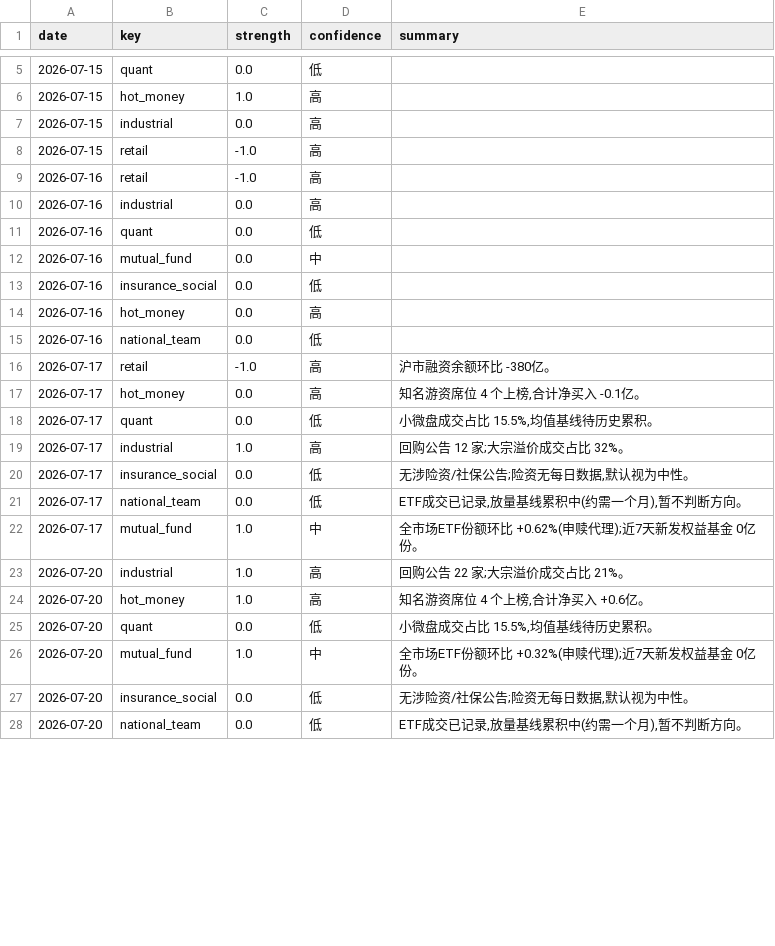
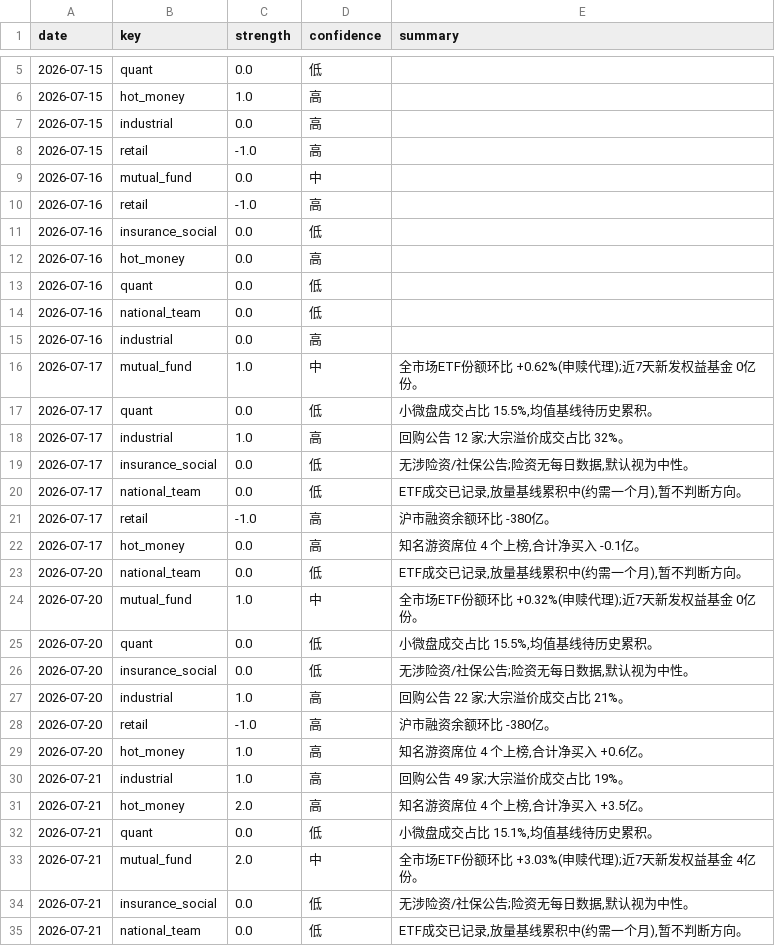
Before and after one commit to zz497676-ai/stock, a CSV file: data/verdicts.csv, drawn as a sheet; only a part is shown, gaps mark what is left out; the diff covers the shown part only.

```diff
--- a/data/verdicts.csv
+++ b/data/verdicts.csv
@@ -8,11 +8,10 @@ date,key,strength,confidence,summary
 2026-07-15,retail,-1.0,高,
+2026-07-16,mutual_fund,0.0,中,
 2026-07-16,retail,-1.0,高,
-2026-07-16,industrial,0.0,高,
-2026-07-16,quant,0.0,低,
-2026-07-16,mutual_fund,0.0,中,
 2026-07-16,insurance_social,0.0,低,
 2026-07-16,hot_money,0.0,高,
+2026-07-16,quant,0.0,低,
 2026-07-16,national_team,0.0,低,
-2026-07-17,retail,-1.0,高,沪市融资余额环比 -380亿。
-2026-07-17,hot_money,0.0,高,"知名游资席位 4 个上榜,合计净买入 -0.1亿。"
+2026-07-16,industrial,0.0,高,
+2026-07-17,mutual_fund,1.0,中,全市场ETF份额环比 +0.62%(申赎代理);近7天新发权益基金 0亿份。
 2026-07-17,quant,0.0,低,"小微盘成交占比 15.5%,均值基线待历史累积。"
@@ -21,8 +20,16 @@ date,key,strength,confidence,summary
 2026-07-17,national_team,0.0,低,"ETF成交已记录,放量基线累积中(约需一个月),暂不判断方向。"
-2026-07-17,mutual_fund,1.0,中,全市场ETF份额环比 +0.62%(申赎代理);近7天新发权益基金 0亿份。
+2026-07-17,retail,-1.0,高,沪市融资余额环比 -380亿。
+2026-07-17,hot_money,0.0,高,"知名游资席位 4 个上榜,合计净买入 -0.1亿。"
+2026-07-20,national_team,0.0,低,"ETF成交已记录,放量基线累积中(约需一个月),暂不判断方向。"
+2026-07-20,mutual_fund,1.0,中,全市场ETF份额环比 +0.32%(申赎代理);近7天新发权益基金 0亿份。
+2026-07-20,quant,0.0,低,"小微盘成交占比 15.5%,均值基线待历史累积。"
+2026-07-20,insurance_social,0.0,低,"无涉险资/社保公告;险资无每日数据,默认视为中性。"
 2026-07-20,industrial,1.0,高,回购公告 22 家;大宗溢价成交占比 21%。
+2026-07-20,retail,-1.0,高,沪市融资余额环比 -380亿。
 2026-07-20,hot_money,1.0,高,"知名游资席位 4 个上榜,合计净买入 +0.6亿。"
-2026-07-20,quant,0.0,低,"小微盘成交占比 15.5%,均值基线待历史累积。"
-2026-07-20,mutual_fund,1.0,中,全市场ETF份额环比 +0.32%(申赎代理);近7天新发权益基金 0亿份。
-2026-07-20,insurance_social,0.0,低,"无涉险资/社保公告;险资无每日数据,默认视为中性。"
-2026-07-20,national_team,0.0,低,"ETF成交已记录,放量基线累积中(约需一个月),暂不判断方向。"
+2026-07-21,industrial,1.0,高,回购公告 49 家;大宗溢价成交占比 19%。
+2026-07-21,hot_money,2.0,高,"知名游资席位 4 个上榜,合计净买入 +3.5亿。"
+2026-07-21,quant,0.0,低,"小微盘成交占比 15.1%,均值基线待历史累积。"
+2026-07-21,mutual_fund,2.0,中,全市场ETF份额环比 +3.03%(申赎代理);近7天新发权益基金 4亿份。
+2026-07-21,insurance_social,0.0,低,"无涉险资/社保公告;险资无每日数据,默认视为中性。"
+2026-07-21,national_team,0.0,低,"ETF成交已记录,放量基线累积中(约需一个月),暂不判断方向。"
```
Also changed, not shown: 2 edited cells elsewhere in this file, data/hot_money.csv, data/mutual_fund.csv, 17 other files.
